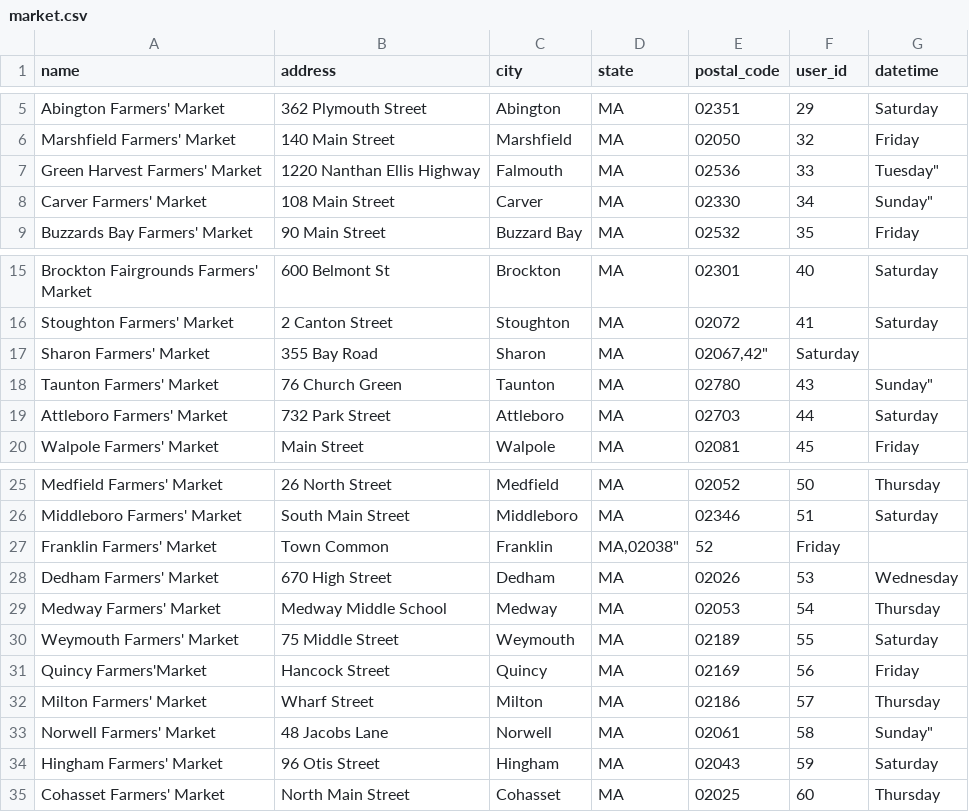
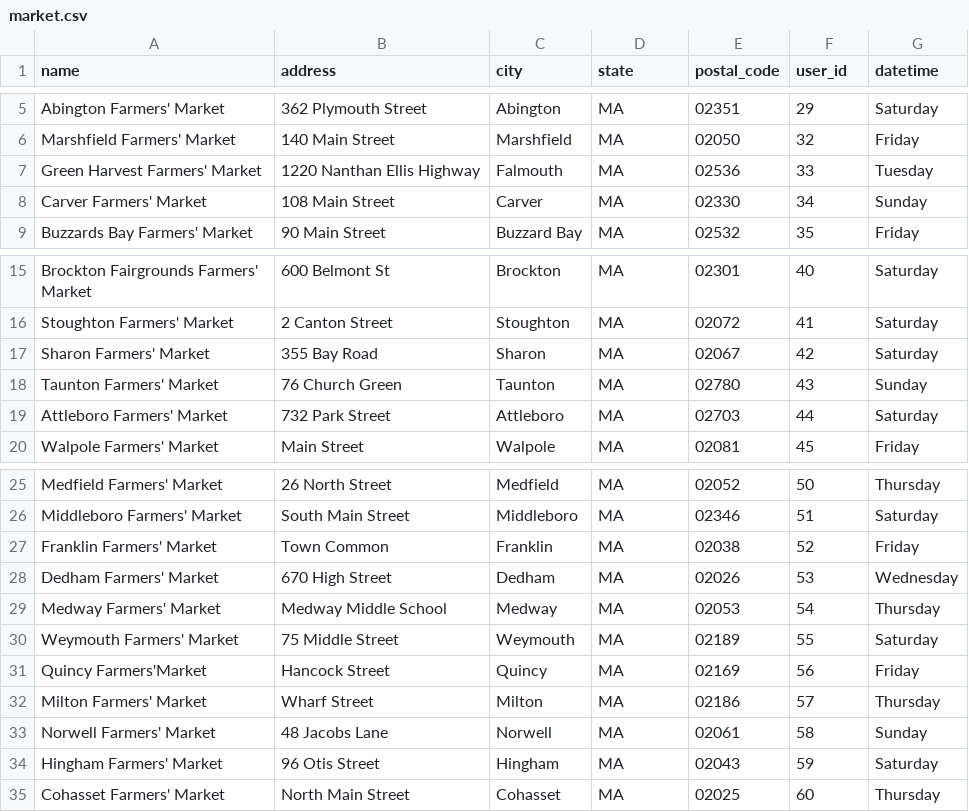
Before and after one commit to LGlavin/fresh_connect, a CSV file: db/data/market.csv, drawn as a sheet; only a part is shown, gaps mark what is left out.

```diff
--- a/db/data/market.csv
+++ b/db/data/market.csv
@@ -6,4 +6,4 @@ name,address,city,state,postal_code,user_id,datetime
 "Marshfield Farmers' Market","140 Main Street","Marshfield","MA","02050","32","Friday"
-"Green Harvest Farmers' Market","1220 Nanthan Ellis Highway","Falmouth","MA","02536","33",Tuesday"
-"Carver Farmers' Market","108 Main Street","Carver","MA","02330","34",Sunday"
+"Green Harvest Farmers' Market","1220 Nanthan Ellis Highway","Falmouth","MA","02536","33","Tuesday"
+"Carver Farmers' Market","108 Main Street","Carver","MA","02330","34","Sunday"
 "Buzzards Bay Farmers' Market","90 Main Street","Buzzard Bay","MA","02532","35","Friday"
@@ -16,4 +16,4 @@ name,address,city,state,postal_code,user_id,datetime
 "Stoughton Farmers' Market","2 Canton Street","Stoughton","MA","02072","41","Saturday"
-"Sharon Farmers' Market","355 Bay Road","Sharon","MA","02067,"42","Saturday"
-"Taunton Farmers' Market","76 Church Green","Taunton","MA","02780","43",Sunday"
+"Sharon Farmers' Market","355 Bay Road","Sharon","MA","02067","42","Saturday"
+"Taunton Farmers' Market","76 Church Green","Taunton","MA","02780","43","Sunday"
 "Attleboro Farmers' Market","732 Park Street","Attleboro","MA","02703","44","Saturday"
@@ -26,3 +26,3 @@ name,address,city,state,postal_code,user_id,datetime
 "Middleboro Farmers' Market","South Main Street","Middleboro","MA","02346","51","Saturday"
-"Franklin Farmers' Market", "Town Common","Franklin","MA,"02038","52","Friday"
+"Franklin Farmers' Market","Town Common","Franklin","MA","02038","52","Friday"
 "Dedham Farmers' Market","670 High Street","Dedham","MA","02026","53","Wednesday"
@@ -32,3 +32,3 @@ name,address,city,state,postal_code,user_id,datetime
 "Milton Farmers' Market","Wharf Street","Milton","MA","02186","57","Thursday"
-"Norwell Farmers' Market","48 Jacobs Lane","Norwell","MA","02061","58",Sunday"
+"Norwell Farmers' Market","48 Jacobs Lane","Norwell","MA","02061","58","Sunday"
 "Hingham Farmers' Market","96 Otis Street","Hingham","MA","02043","59","Saturday"
```
Also changed, not shown: db/data/user.csv, 23 other files.
